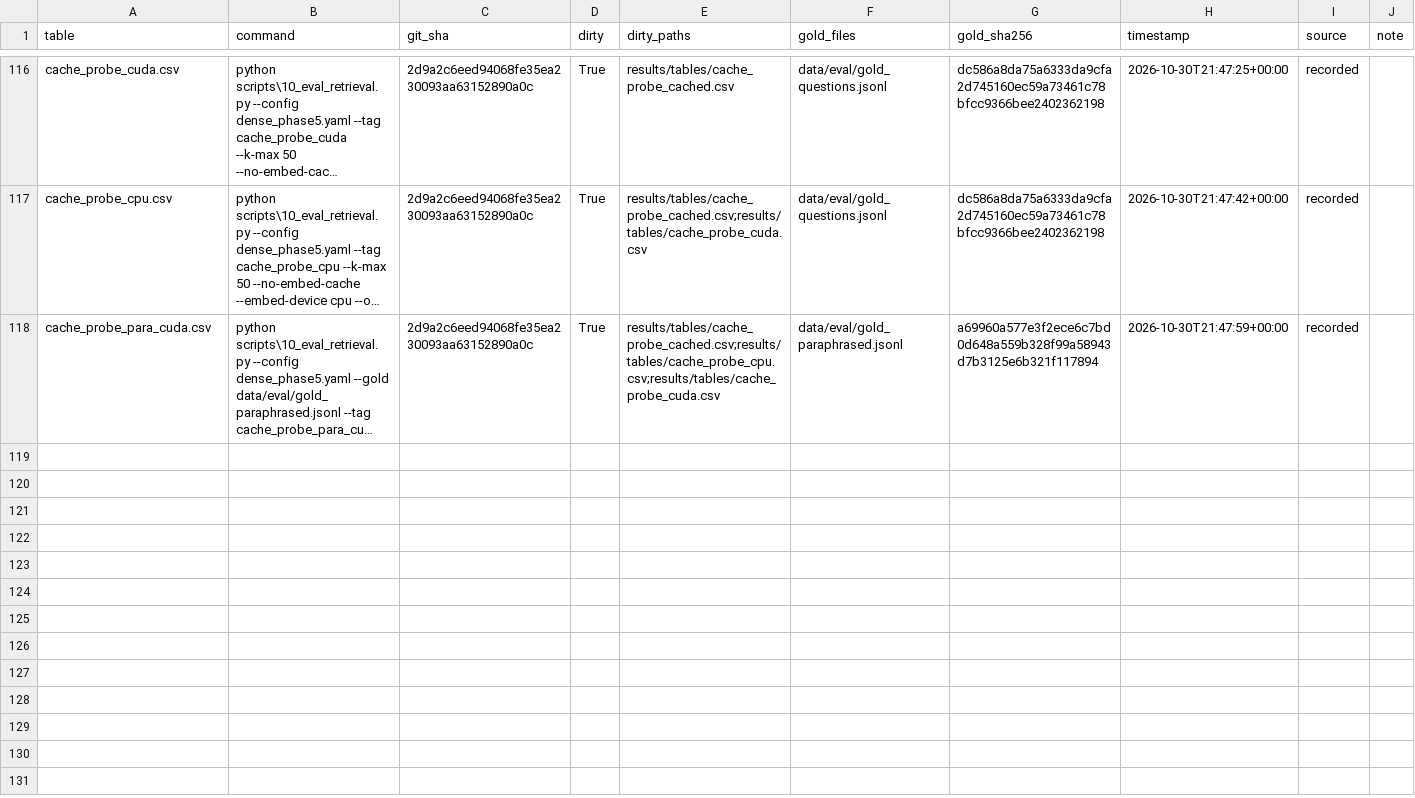
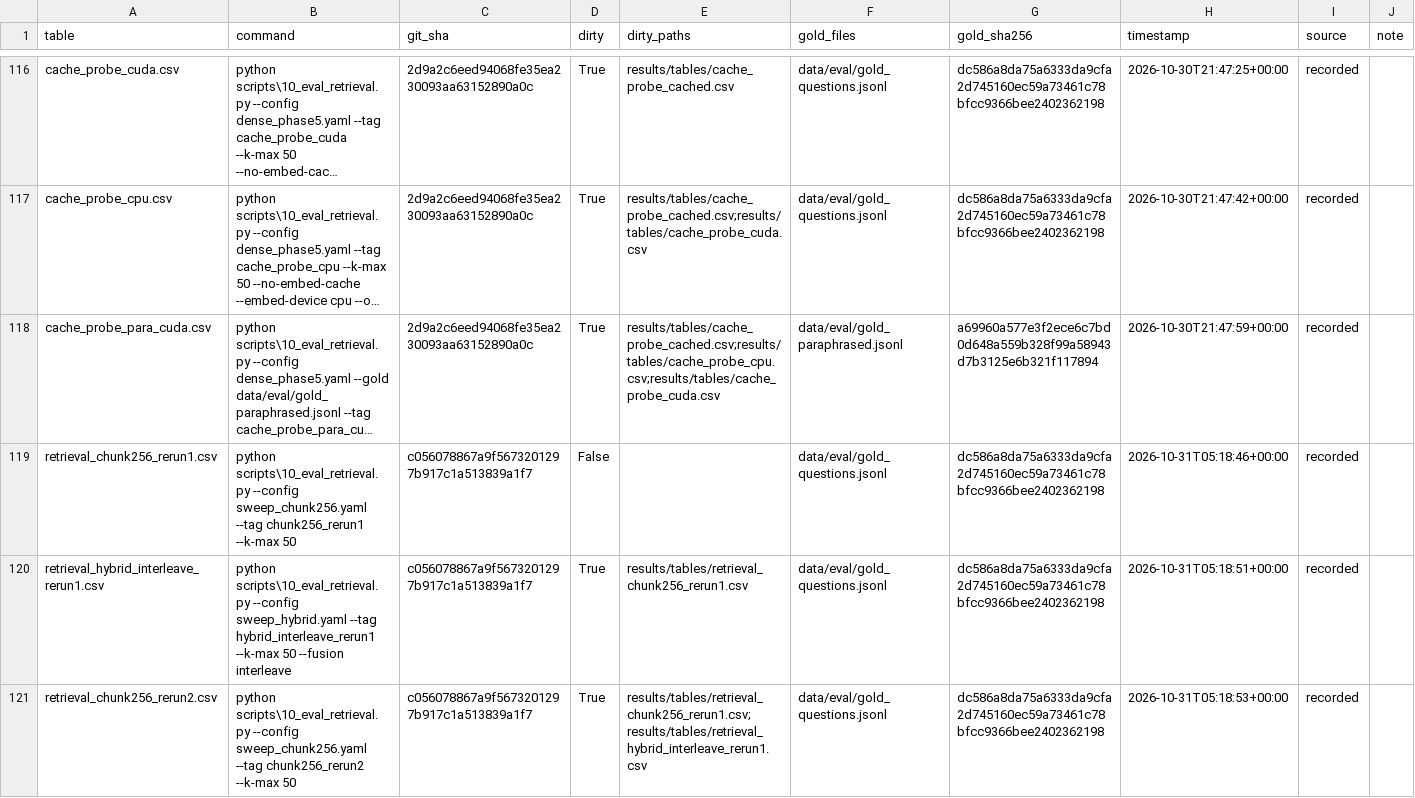
Before and after one commit to roshantariq/rag-evaluation-lab, a CSV file: results/tables/provenance.csv, drawn as a sheet; only a part is shown, gaps mark what is left out; long unchanged cells end in …; the diff covers the shown part only; the diff names each change by its address in the sheet, - before the commit and + after, or states it on an @@ line.

Commit message:
results: chunk256 and hybrid_interleave re-run three times
Each re-run in its own process, to measure how far Chroma's
process-to-process HNSW variation reaches into reported numbers. Every
hit_spans column is identical to the committed table in all six runs;
only mrr, first_hit_rank and chunks-consumed moved, for chunk256.

```diff
--- a/results/tables/provenance.csv
+++ b/results/tables/provenance.csv
+row 119: retrieval_chunk256_rerun1.csv | python scripts\10_eval_retrieval.py --config sweep_chunk256.yaml --tag chunk256_rerun1 --k-max 50 | c056078867a9f5673201297b917c1a513839a1f7 | False |  | data/eval/gold_questions.jsonl | dc586a8da75a6333da9cfa2d745160ec59a73461c78bfcc9366bee2402362198 | 2026-10-31T05:18:46+00:00 | recorded
+row 120: retrieval_hybrid_interleave_rerun1.csv | python scripts\10_eval_retrieval.py --config sweep_hybrid.yaml --tag hybrid_interleave_rerun1 --k-max 50 --fusion interleave | c056078867a9f5673201297b917c1a513839a1f7 | True | results/tables/retrieval_chunk256_rerun1.csv | data/eval/gold_questions.jsonl | dc586a8da75a6333da9cfa2d745160ec59a73461c78bfcc9366bee2402362198 | 2026-10-31T05:18:51+00:00 | recorded
+row 121: retrieval_chunk256_rerun2.csv | python scripts\10_eval_retrieval.py --config sweep_chunk256.yaml --tag chunk256_rerun2 --k-max 50 | c056078867a9f5673201297b917c1a513839a1f7 | True | results/tables/retrieval_chunk256_rerun1.csv;results/tables/retrieval_hybrid_interleave_rerun1.csv | data/eval/gold_questions.jsonl | dc586a8da75a6333da9cfa2d745160ec59a73461c78bfcc9366bee2402362198 | 2026-10-31T05:18:53+00:00 | recorded
```
Also changed, not shown: 3 added rows elsewhere in this file, 6 other files.
